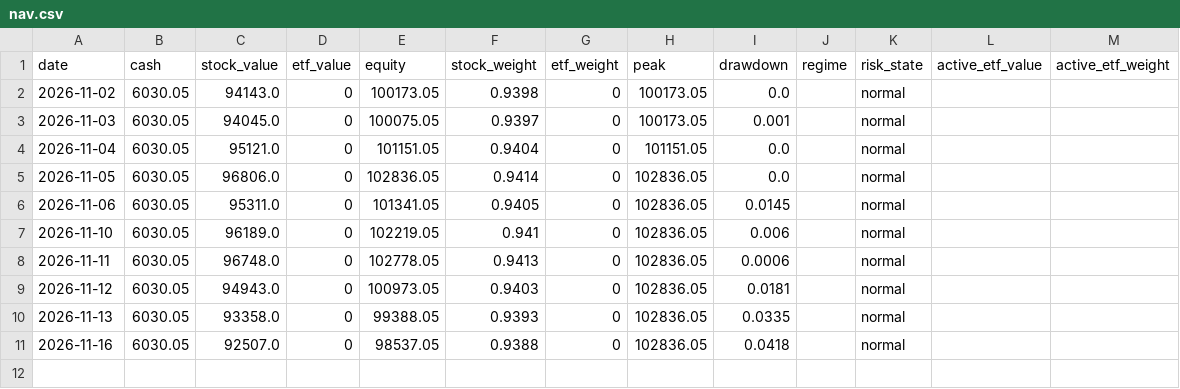
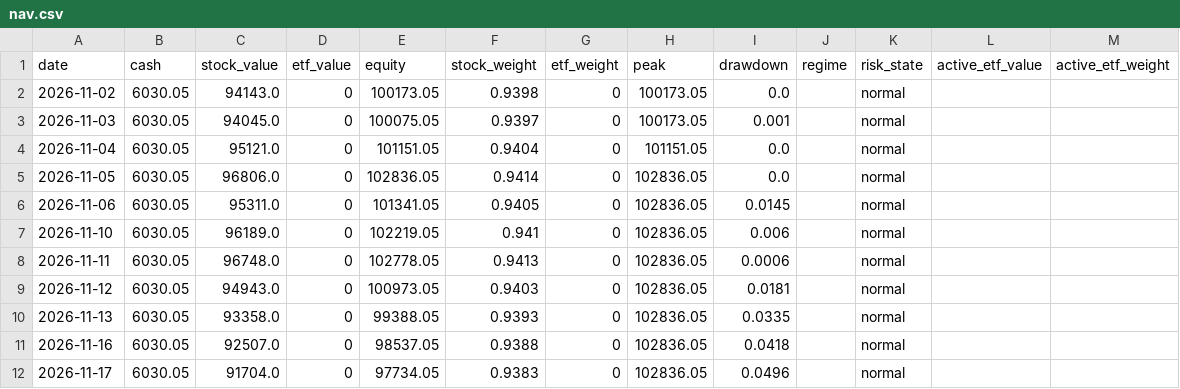
Before and after one commit to ice-tong/a-stock-investment, a CSV file: accounts/challenger/s003/nav.csv, drawn as a sheet.

Commit message:
[qoder-cn-cron] challenger: 2026-11-17 结算，看板已同步

```diff
--- a/accounts/challenger/s003/nav.csv
+++ b/accounts/challenger/s003/nav.csv
@@ -11 +11,2 @@ date,cash,stock_value,etf_value,equity,stock_weight,etf_weight,peak,drawdown,reg
 2026-11-16,6030.05,92507.0,0,98537.05,0.9388,0,102836.05,0.0418,,normal,,
+2026-11-17,6030.05,91704.0,0,97734.05,0.9383,0,102836.05,0.0496,,normal,,
```
Also changed, not shown: 5 other files.
